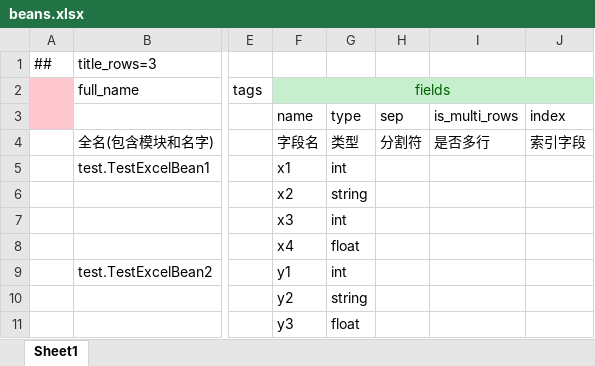
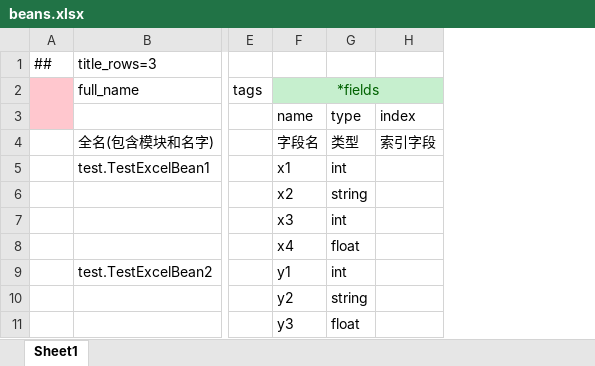
Before and after one commit to focus-creative-games/luban_examples, an Excel workbook: Benchmark/Datas/beans.xlsx, sheet Sheet1, drawn as a sheet; only a part is shown, gaps mark what is left out; values as stored, in another font and other column widths than the file's, no borders; the diff names each change by its address in the sheet, - before the commit and + after, or states it on an @@ line.

```diff
--- a/Benchmark/Datas/beans.xlsx (sheet Sheet1)
+++ b/Benchmark/Datas/beans.xlsx (sheet Sheet1)
-column H, rows 3-4: sep | 分割符
-column I, rows 3-4: is_multi_rows | 是否多行
-F2: fields
+F2: *fields
```
Also changed, not shown: Benchmark/Datas/benchmark_tables/table.xlsx, Benchmark/Datas/benchmark_tables/table2.xlsx, 3 other files.
